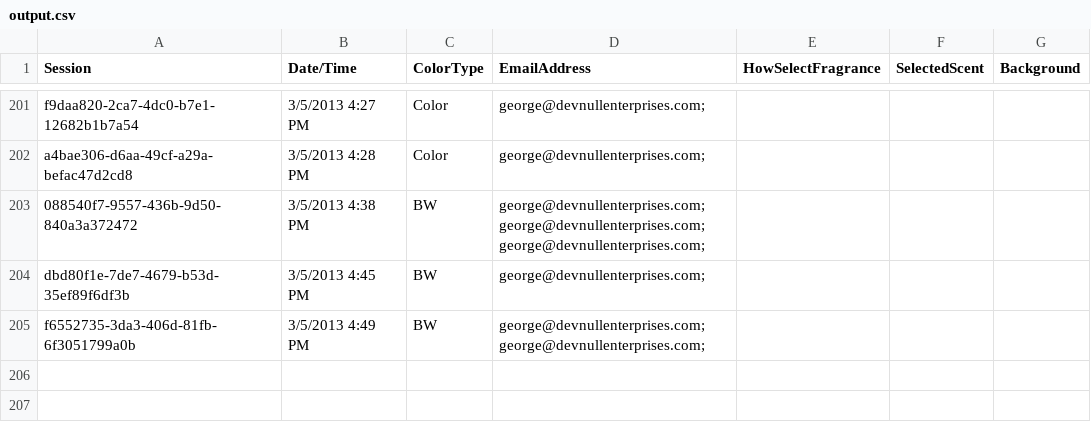
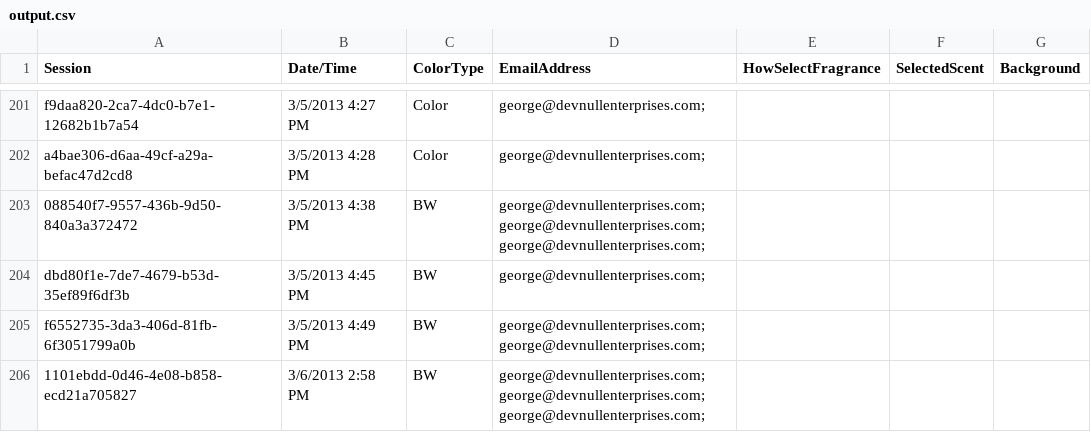
Before and after one commit to sourcesync/MME_Entertainment, a CSV file: Hercules/Hercules/Hercules/Hercules/bin/Debug/Skins/DoingourthingBoston/output.csv, drawn as a sheet; only a part is shown, gaps mark what is left out.

Commit message:
another email sound

```diff
--- a/Hercules/Hercules/Hercules/Hercules/bin/Debug/Skins/DoingourthingBoston/output.csv
+++ b/Hercules/Hercules/Hercules/Hercules/bin/Debug/Skins/DoingourthingBoston/output.csv
@@ -205 +205,2 @@ dbd80f1e-7de7-4679-b53d-35ef89f6df3b,3/5/2013 4:45 PM,BW,george@devnullenterpris
 f6552735-3da3-406d-81fb-6f3051799a0b,3/5/2013 4:49 PM,BW,george@devnullenterprises.com;george@devnullenterprises.com;,
+1101ebdd-0d46-4e08-b858-ecd21a705827,3/6/2013 2:58 PM,BW,george@devnullenterprises.com;george@devnullenterprises.com;george@devnullenterprises.com;,
```
Also changed, not shown: 16 other files.
